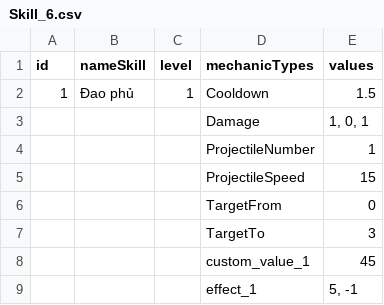
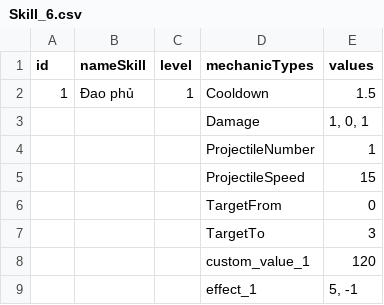
Before and after one commit to Giap2k4/survival, a CSV file: Assets/_Project/Csv/Feature/Skill/Skill_6.csv, drawn as a sheet.

```diff
--- a/Assets/_Project/Csv/Feature/Skill/Skill_6.csv
+++ b/Assets/_Project/Csv/Feature/Skill/Skill_6.csv
@@ -7,3 +7,3 @@
 ,,,TargetTo,3
-,,,custom_value_1,45
+,,,custom_value_1,120
 ,,,effect_1,"5, -1"
```
Also changed, not shown: Assets/_Project/Csv/Feature/Stats.csv, 38 other files.
